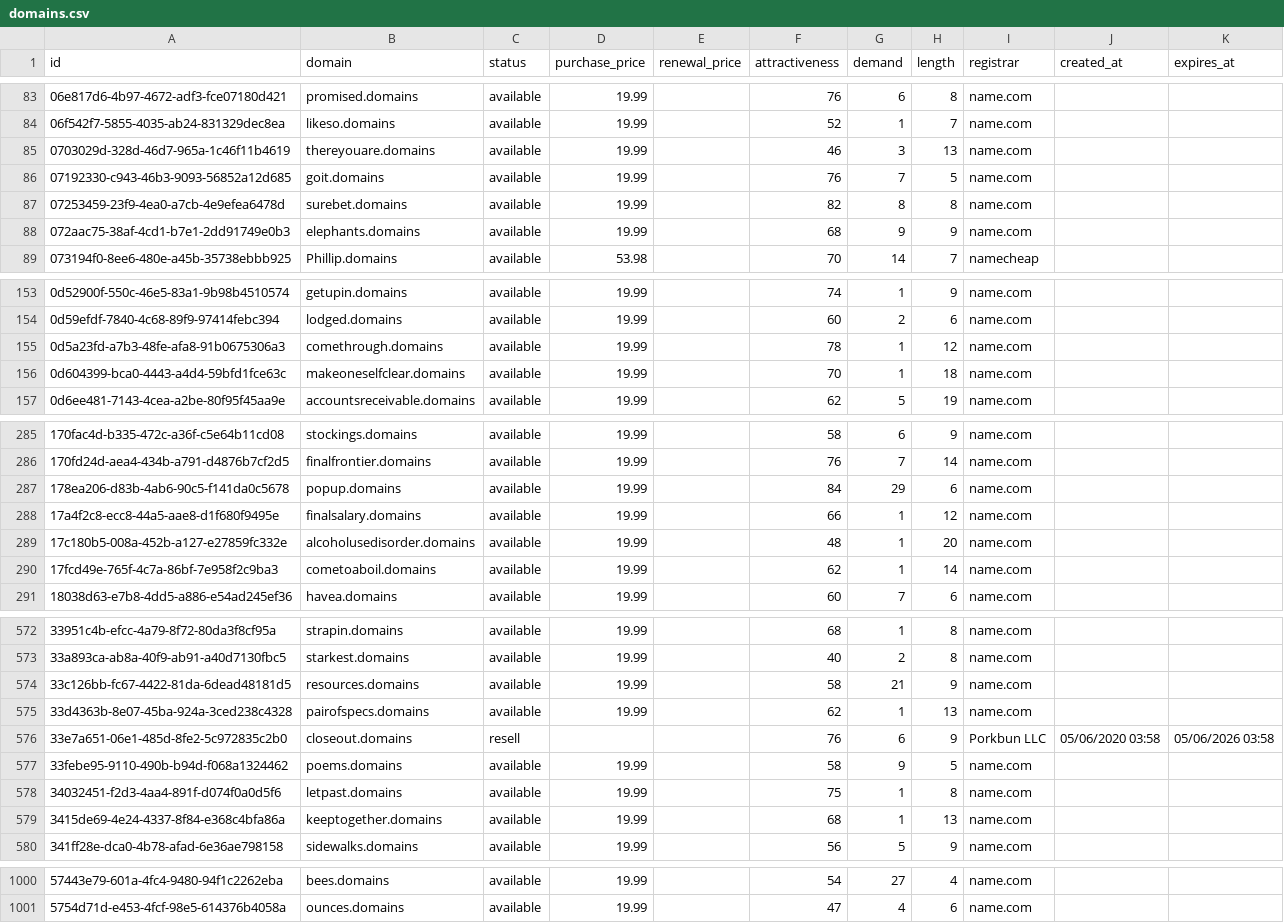
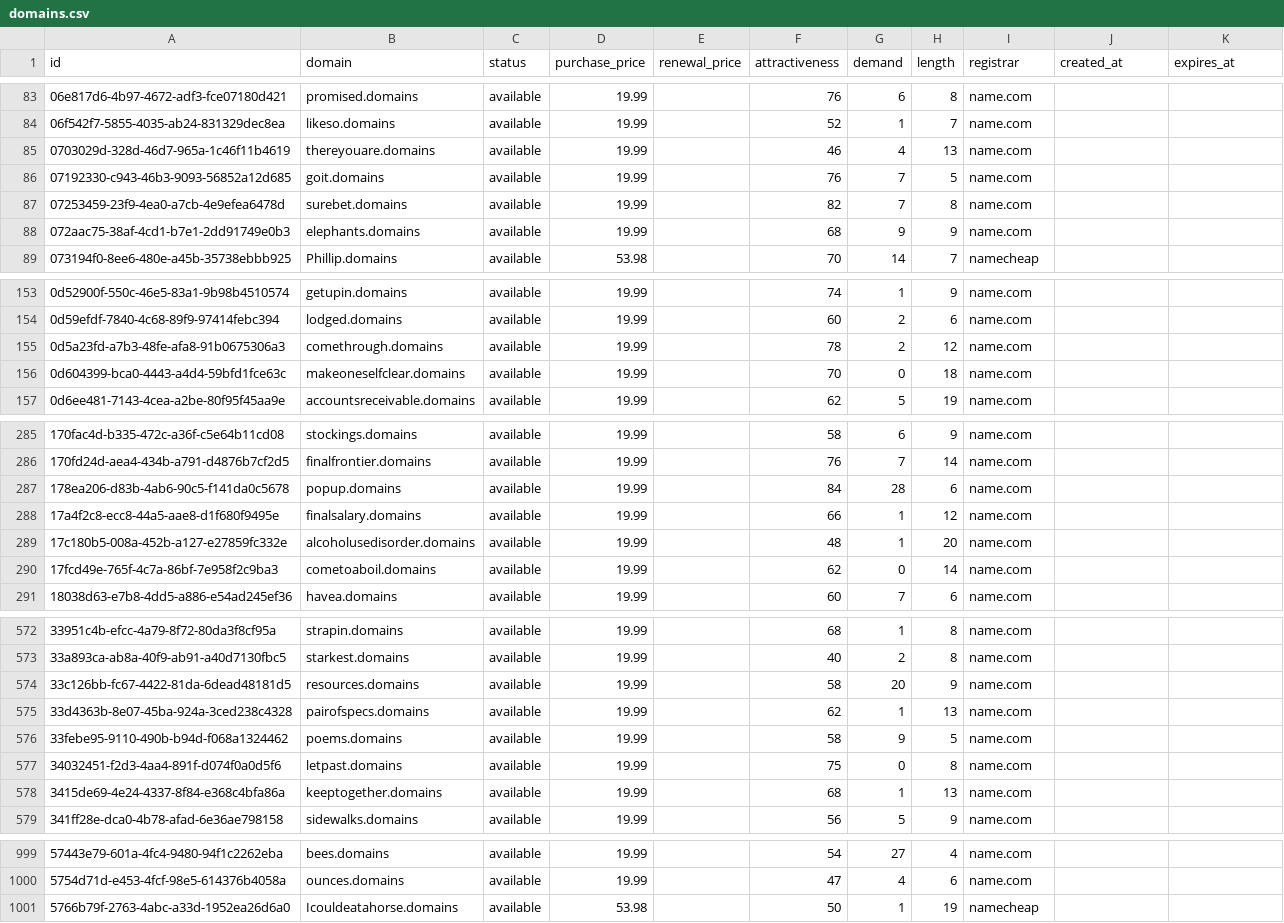
Before and after one commit to UniqueDomains/domains-oneword-domains, a CSV file: domains.csv, drawn as a sheet; only a part is shown, gaps mark what is left out; the diff covers the shown part only.

Commit message:
Domains update

```diff
--- a/domains.csv
+++ b/domains.csv
@@ -84,5 +84,5 @@ id,domain,status,purchase_price,renewal_price,attractiveness,demand,length,regis
 06f542f7-5855-4035-ab24-831329dec8ea,likeso.domains,available,19.99,,52,1,7,name.com,,
-0703029d-328d-46d7-965a-1c46f11b4619,thereyouare.domains,available,19.99,,46,3,13,name.com,,
+0703029d-328d-46d7-965a-1c46f11b4619,thereyouare.domains,available,19.99,,46,4,13,name.com,,
 07192330-c943-46b3-9093-56852a12d685,goit.domains,available,19.99,,76,7,5,name.com,,
-07253459-23f9-4ea0-a7cb-4e9efea6478d,surebet.domains,available,19.99,,82,8,8,name.com,,
+07253459-23f9-4ea0-a7cb-4e9efea6478d,surebet.domains,available,19.99,,82,7,8,name.com,,
 072aac75-38af-4cd1-b7e1-2dd91749e0b3,elephants.domains,available,19.99,,68,9,9,name.com,,
@@ -154,4 +154,4 @@ id,domain,status,purchase_price,renewal_price,attractiveness,demand,length,regis
 0d59efdf-7840-4c68-89f9-97414febc394,lodged.domains,available,19.99,,60,2,6,name.com,,
-0d5a23fd-a7b3-48fe-afa8-91b0675306a3,comethrough.domains,available,19.99,,78,1,12,name.com,,
-0d604399-bca0-4443-a4d4-59bfd1fce63c,makeoneselfclear.domains,available,19.99,,70,1,18,name.com,,
+0d5a23fd-a7b3-48fe-afa8-91b0675306a3,comethrough.domains,available,19.99,,78,2,12,name.com,,
+0d604399-bca0-4443-a4d4-59bfd1fce63c,makeoneselfclear.domains,available,19.99,,70,0,18,name.com,,
 0d6ee481-7143-4cea-a2be-80f95f45aa9e,accountsreceivable.domains,available,19.99,,62,5,19,name.com,,
@@ -286,6 +286,6 @@ id,domain,status,purchase_price,renewal_price,attractiveness,demand,length,regis
 170fd24d-aea4-434b-a791-d4876b7cf2d5,finalfrontier.domains,available,19.99,,76,7,14,name.com,,
-178ea206-d83b-4ab6-90c5-f141da0c5678,popup.domains,available,19.99,,84,29,6,name.com,,
+178ea206-d83b-4ab6-90c5-f141da0c5678,popup.domains,available,19.99,,84,28,6,name.com,,
 17a4f2c8-ecc8-44a5-aae8-d1f680f9495e,finalsalary.domains,available,19.99,,66,1,12,name.com,,
 17c180b5-008a-452b-a127-e27859fc332e,alcoholusedisorder.domains,available,19.99,,48,1,20,name.com,,
-17fcd49e-765f-4c7a-86bf-7e958f2c9ba3,cometoaboil.domains,available,19.99,,62,1,14,name.com,,
+17fcd49e-765f-4c7a-86bf-7e958f2c9ba3,cometoaboil.domains,available,19.99,,62,0,14,name.com,,
 18038d63-e7b8-4dd5-a886-e54ad245ef36,havea.domains,available,19.99,,60,7,6,name.com,,
@@ -573,7 +573,6 @@ id,domain,status,purchase_price,renewal_price,attractiveness,demand,length,regis
 33a893ca-ab8a-40f9-ab91-a40d7130fbc5,starkest.domains,available,19.99,,40,2,8,name.com,,
-33c126bb-fc67-4422-81da-6dead48181d5,resources.domains,available,19.99,,58,21,9,name.com,,
+33c126bb-fc67-4422-81da-6dead48181d5,resources.domains,available,19.99,,58,20,9,name.com,,
 33d4363b-8e07-45ba-924a-3ced238c4328,pairofspecs.domains,available,19.99,,62,1,13,name.com,,
-33e7a651-06e1-485d-8fe2-5c972835c2b0,closeout.domains,resell,,,76,6,9,Porkbun LLC,05/06/2020 03:58,05/06/2026 03:58
 33febe95-9110-490b-b94d-f068a1324462,poems.domains,available,19.99,,58,9,5,name.com,,
-34032451-f2d3-4aa4-891f-d074f0a0d5f6,letpast.domains,available,19.99,,75,1,8,name.com,,
+34032451-f2d3-4aa4-891f-d074f0a0d5f6,letpast.domains,available,19.99,,75,0,8,name.com,,
 3415de69-4e24-4337-8f84-e368c4bfa86a,keeptogether.domains,available,19.99,,68,1,13,name.com,,
@@ -1001 +1000,2 @@ id,domain,status,purchase_price,renewal_price,attractiveness,demand,length,regis
 5754d71d-e453-4fcf-98e5-614376b4058a,ounces.domains,available,19.99,,47,4,6,name.com,,
+5766b79f-2763-4abc-a33d-1952ea26d6a0,Icouldeatahorse.domains,available,53.98,,50,1,19,namecheap,,
```
Also changed, not shown: 42 edited cells elsewhere in this file, 4 other files.
